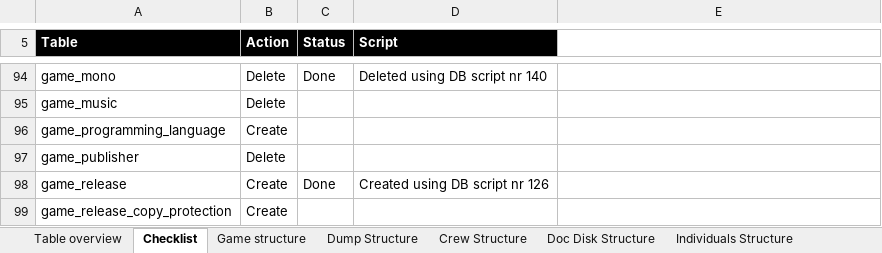
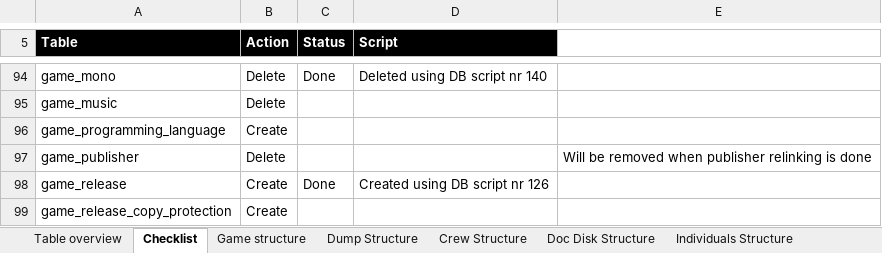
Before and after one commit to atari-legend/skins-and-docs, an Excel workbook: Technical documentation/AL table analysis.xlsx, sheet Checklist, drawn as a sheet; only a part is shown, gaps mark what is left out; values as stored, in another font and other column widths than the file's, no borders; conditional formats not drawn; the diff covers the shown part only; the diff names each change by its address in the sheet, - before the commit and + after, or states it on an @@ line.

```diff
--- a/Technical documentation/AL table analysis.xlsx (sheet Checklist)
+++ b/Technical documentation/AL table analysis.xlsx (sheet Checklist)
-E97: (empty)
+E97: Will be removed when publisher relinking is done
```
Also changed, not shown: 11 edited cells and merged cells elsewhere in this sheet, sheet Table overview.
